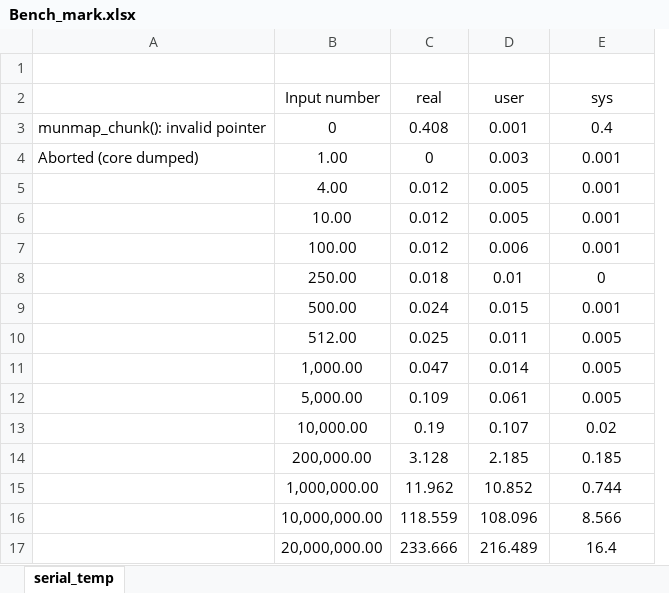
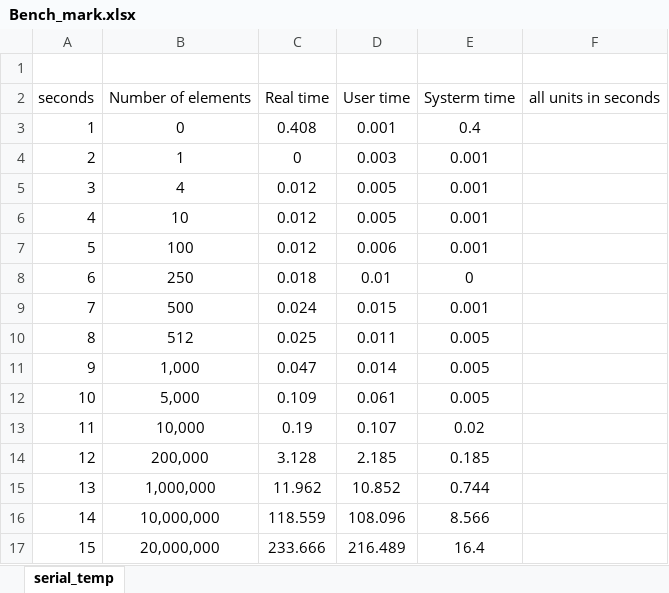
Before and after one commit to slamlux/group_ACCL, an Excel workbook: Bench_mark.xlsx, sheet serial_temp, drawn as a sheet; values as stored, in another font and other column widths than the file's, no borders; charts and pictures not drawn; removed rows and columns are numbered as before the commit, all else as after; the diff names each change by its address in the sheet, - before the commit and + after, or states it on an @@ line.

Commit message:
bench mark graph for serial implementation

```diff
--- a/Bench_mark.xlsx (sheet serial_temp)
+++ b/Bench_mark.xlsx (sheet serial_temp)
-column A, rows 3-4: munmap_chunk(): invalid pointer | Aborted (core dumped)
-column B, rows 3-17: 0 | 1.00 | 4.00 | 10.00 | 100.00 | 250.00 | 500.00 | 512.00 | 1,000.00 | 5,000.00 | 10,000.00 | 200,000.00 | 1,000,000.00 | 10,000,000.00 | 20,000,000.00
+column A, rows 3-17: 1 | 2 | 3 | 4 | 5 | 6 | 7 | 8 | 9 | 10 | 11 | 12 | 13 | 14 | 15
+column B, rows 3-17: 0 | 1 | 4 | 10 | 100 | 250 | 500 | 512 | 1,000 | 5,000 | 10,000 | 200,000 | 1,000,000 | 10,000,000 | 20,000,000
+column F, empty
-row 2:  | Input number | real | user | sys
+row 2: seconds | Number of elements | Real time | User time | Systerm time | all units in seconds
```
Also changed, not shown: charts or pictures.
